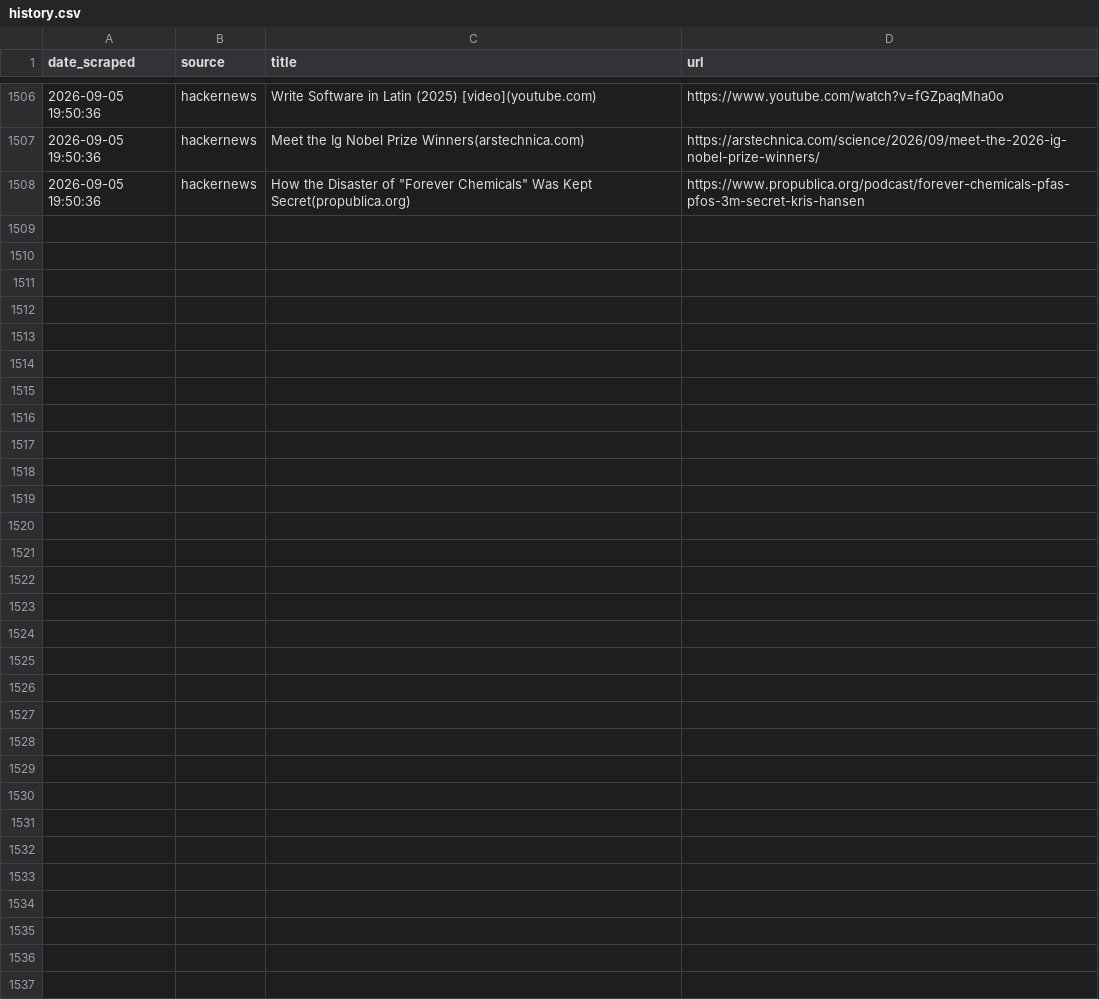
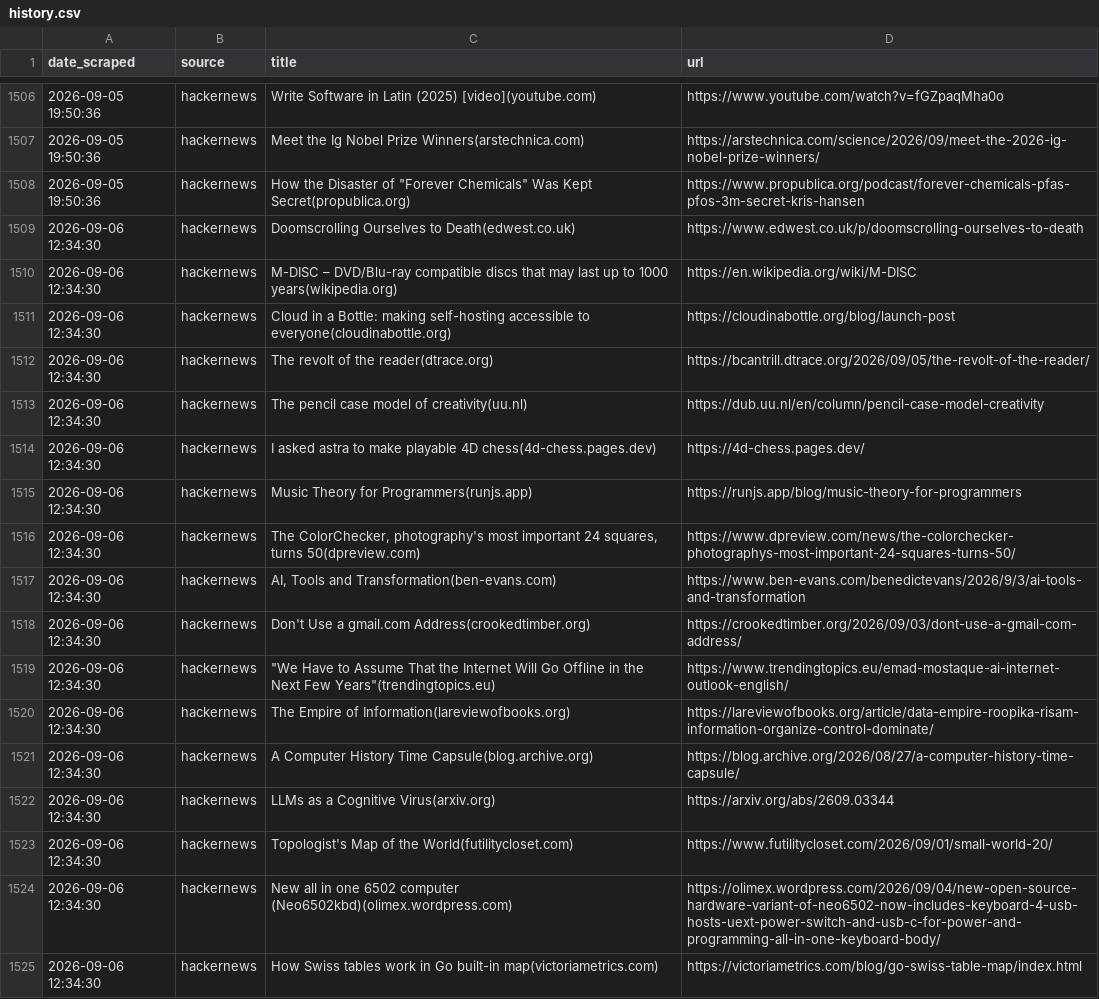
Before and after one commit to yosserayari/trendwatch, a CSV file: storage/history.csv, drawn as a sheet; only a part is shown, gaps mark what is left out; the diff names each change by its address in the sheet, - before the commit and + after, or states it on an @@ line.

```diff
--- a/storage/history.csv
+++ b/storage/history.csv
+row 1509: 2026-09-06 12:34:30 | hackernews | Doomscrolling Ourselves to Death(edwest.co.uk) | https://www.edwest.co.uk/p/doomscrolling-ourselves-to-death
+row 1510: 2026-09-06 12:34:30 | hackernews | M-DISC – DVD/Blu-ray compatible discs that may last up to 1000 years(wikipedia.org) | https://en.wikipedia.org/wiki/M-DISC
+row 1511: 2026-09-06 12:34:30 | hackernews | Cloud in a Bottle: making self-hosting accessible to everyone(cloudinabottle.org) | https://cloudinabottle.org/blog/launch-post
+row 1512: 2026-09-06 12:34:30 | hackernews | The revolt of the reader(dtrace.org) | https://bcantrill.dtrace.org/2026/09/05/the-revolt-of-the-reader/
+row 1513: 2026-09-06 12:34:30 | hackernews | The pencil case model of creativity(uu.nl) | https://dub.uu.nl/en/column/pencil-case-model-creativity
+row 1514: 2026-09-06 12:34:30 | hackernews | I asked astra to make playable 4D chess(4d-chess.pages.dev) | https://4d-chess.pages.dev/
+row 1515: 2026-09-06 12:34:30 | hackernews | Music Theory for Programmers(runjs.app) | https://runjs.app/blog/music-theory-for-programmers
+row 1516: 2026-09-06 12:34:30 | hackernews | The ColorChecker, photography's most important 24 squares, turns 50(dpreview.com) | https://www.dpreview.com/news/the-colorchecker-photographys-most-important-24-squares-turns-50/
+row 1517: 2026-09-06 12:34:30 | hackernews | AI, Tools and Transformation(ben-evans.com) | https://www.ben-evans.com/benedictevans/2026/9/3/ai-tools-and-transformation
+row 1518: 2026-09-06 12:34:30 | hackernews | Don't Use a gmail.com Address(crookedtimber.org) | https://crookedtimber.org/2026/09/03/dont-use-a-gmail-com-address/
+row 1519: 2026-09-06 12:34:30 | hackernews | "We Have to Assume That the Internet Will Go Offline in the Next Few Years"(trendingtopics.eu) | https://www.trendingtopics.eu/emad-mostaque-ai-internet-outlook-english/
+row 1520: 2026-09-06 12:34:30 | hackernews | The Empire of Information(lareviewofbooks.org) | https://lareviewofbooks.org/article/data-empire-roopika-risam-information-organize-control-dominate/
+row 1521: 2026-09-06 12:34:30 | hackernews | A Computer History Time Capsule(blog.archive.org) | https://blog.archive.org/2026/08/27/a-computer-history-time-capsule/
+row 1522: 2026-09-06 12:34:30 | hackernews | LLMs as a Cognitive Virus(arxiv.org) | https://arxiv.org/abs/2609.03344
+row 1523: 2026-09-06 12:34:30 | hackernews | Topologist's Map of the World(futilitycloset.com) | https://www.futilitycloset.com/2026/09/01/small-world-20/
+row 1524: 2026-09-06 12:34:30 | hackernews | New all in one 6502 computer (Neo6502kbd)(olimex.wordpress.com) | https://olimex.wordpress.com/2026/09/04/new-open-source-hardware-variant-of-neo6502-now-includes-keyboard-4-usb-hosts-uext-power-switch-and-usb-c-for-power-and-programming-all-in-one-keyboard-body/
+row 1525: 2026-09-06 12:34:30 | hackernews | How Swiss tables work in Go built-in map(victoriametrics.com) | https://victoriametrics.com/blog/go-swiss-table-map/index.html
```
